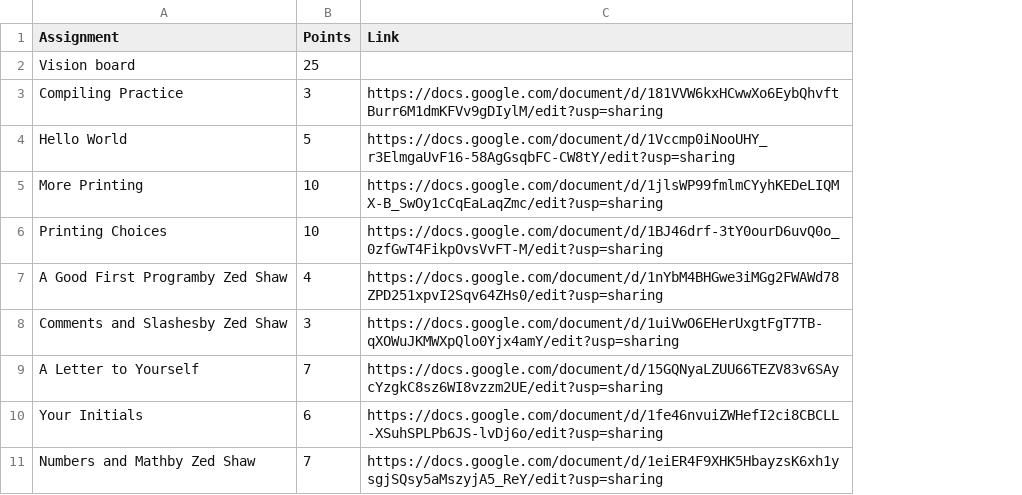
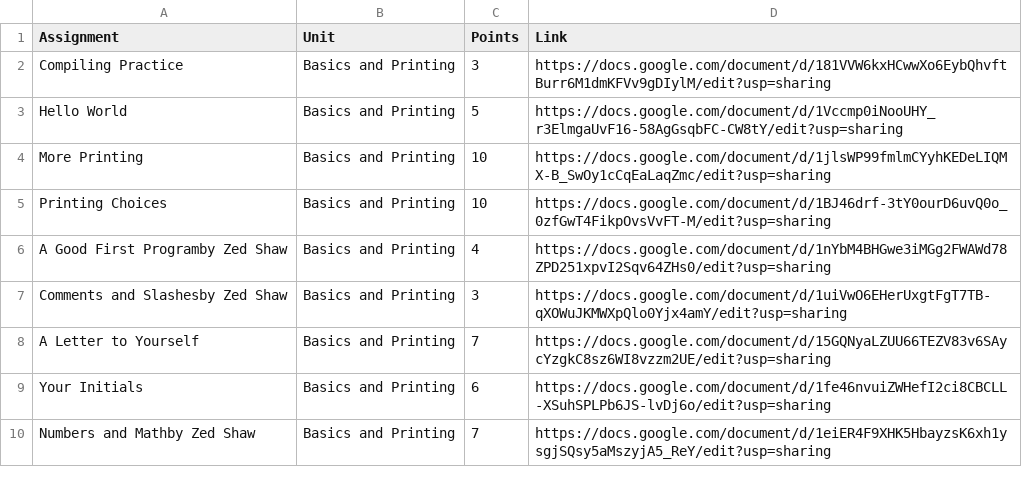
Before and after one commit to loganrice/programmingclub, a CSV file: db/seeds/exercises.csv, drawn as a sheet; only a part is shown; removed rows and columns are numbered as before the commit, all else as after; the diff names each change by its address in the sheet, - before the commit and + after, or states it on an @@ line.

Commit message:
added unit and exercise  models and seed data

```diff
--- a/db/seeds/exercises.csv
+++ b/db/seeds/exercises.csv
+column B (Unit), rows 2-10: all Basics and Printing
-row 2: Vision board | 25
```
Also changed, not shown: 10 other files.
